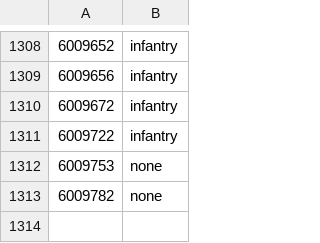
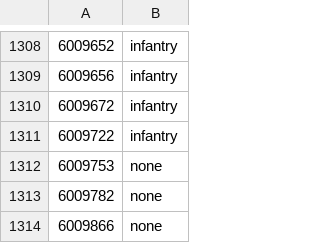
Before and after one commit to cooltrain7/Planetside-2-API-Tracker, a CSV file: Weapons/community-review/sanction-list-machine-with-none.csv, drawn as a sheet; only a part is shown, gaps mark what is left out; the diff names each change by its address in the sheet, - before the commit and + after, or states it on an @@ line.

Commit message:
NS "Lucky" Baron G5 to 'none' to match others
Signed-off-by: Fred Kilbourn <fred@fredk.com>

```diff
--- a/Weapons/community-review/sanction-list-machine-with-none.csv
+++ b/Weapons/community-review/sanction-list-machine-with-none.csv
+row 1314: 6009866 | none
```
Also changed, not shown: Weapons/community-review/sanction-list.csv.
